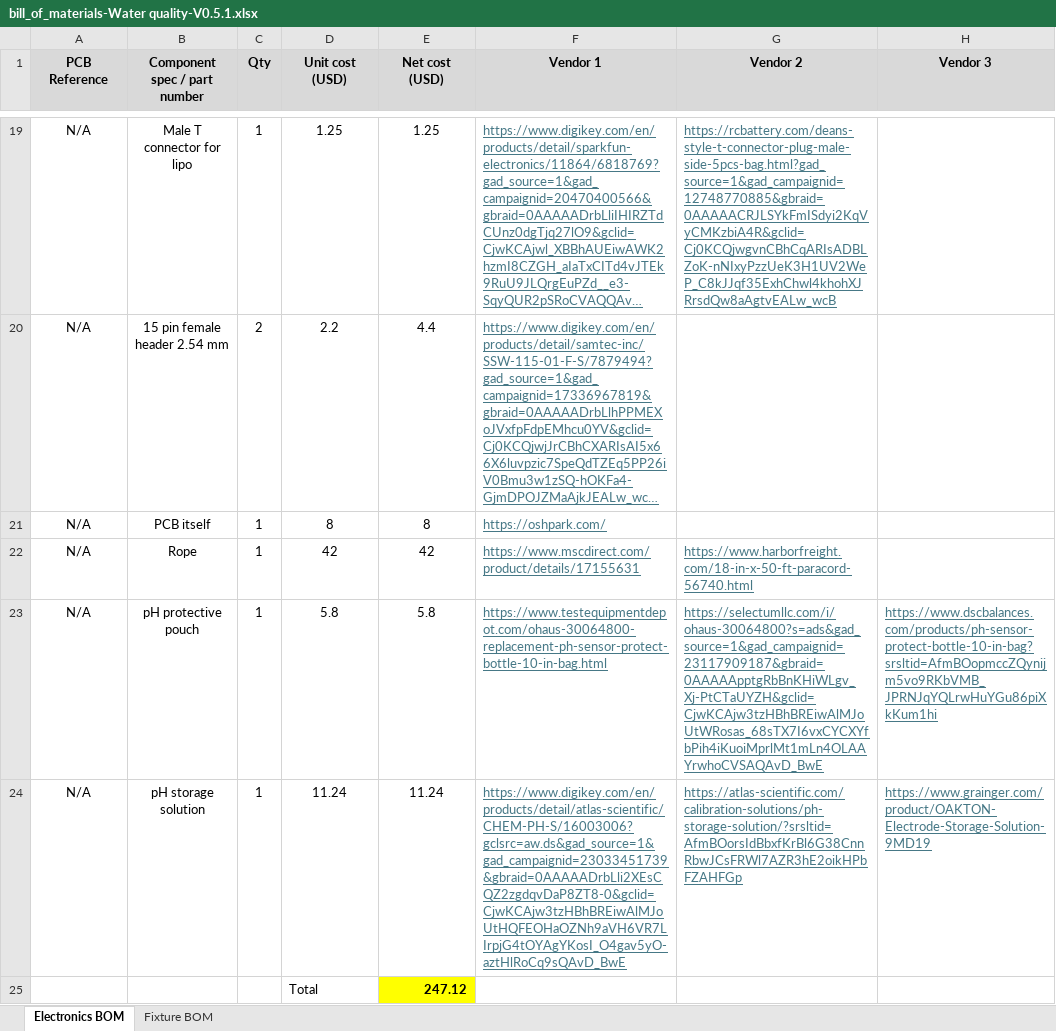
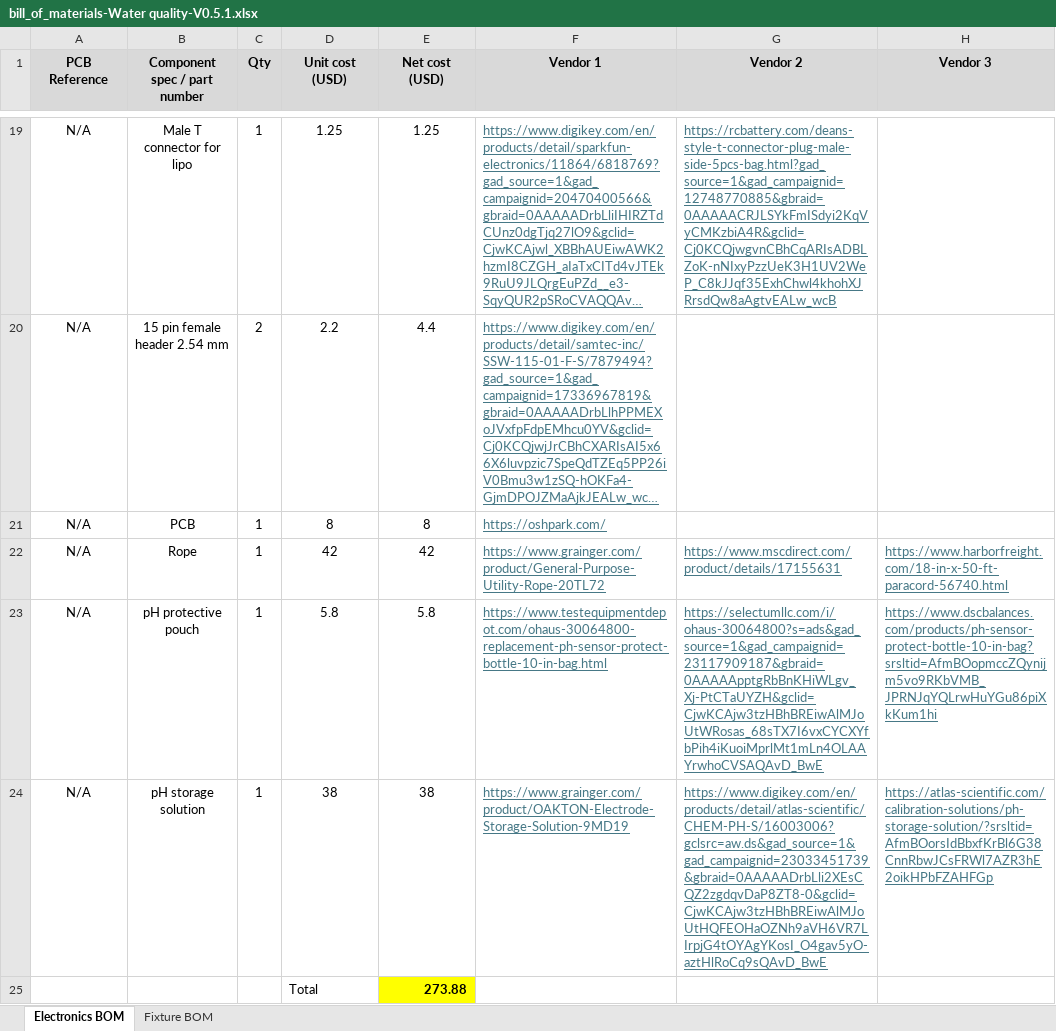
Before and after one commit to ARTS-Laboratory/In-Situ-Water-Quality-Sensor, an Excel workbook: System_development/Jocassee/V0.5.1/BIll_Of_Matirials/bill_of_materials-Water quality-V0.5.1.xlsx, sheet Electronics BOM, drawn as a sheet; only a part is shown, gaps mark what is left out; long unchanged cells end in …; values as stored, in another font and other column widths than the file's, no borders; the diff names each change by its address in the sheet, - before the commit and + after, or states it on an @@ line.

Commit message:
Update bill_of_materials-Water quality-V0.5.1.xlsx

```diff
--- a/System_development/Jocassee/V0.5.1/BIll_Of_Matirials/bill_of_materials-Water quality-V0.5.1.xlsx (sheet Electronics BOM)
+++ b/System_development/Jocassee/V0.5.1/BIll_Of_Matirials/bill_of_materials-Water quality-V0.5.1.xlsx (sheet Electronics BOM)
-B21 (Component spec / part number): PCB itself
+B21 (Component spec / part number): PCB
-F22 (Vendor 1): https://www.mscdirect.com/product/details/17155631
+F22 (Vendor 1): https://www.grainger.com/product/General-Purpose-Utility-Rope-20TL72
-G22 (Vendor 2): https://www.harborfreight.com/18-in-x-50-ft-paracord-56740.html
+G22 (Vendor 2): https://www.mscdirect.com/product/details/17155631
-H22 (Vendor 3): (empty)
+H22 (Vendor 3): https://www.harborfreight.com/18-in-x-50-ft-paracord-56740.html
-D24 (Unit cost (USD)): 11.24
+D24 (Unit cost (USD)): 38
-E24 (Net cost (USD)): 11.24
+E24 (Net cost (USD)): 38
-F24 (Vendor 1): https://www.digikey.com/en/products/detail/atlas-scientific/CHEM-PH-S/16003006?gclsrc=aw.ds&gad_source=1&gad_campaignid=23033451739&gbraid=0AAAAADrbLli2XEsCQZ2zgdqvDaP8ZT8-0&gclid=CjwKCAjw3tzHBhBREiwAlMJoUtHQFEOHaOZNh9aVH6VR7LIrpjG4tOYAgYKosI_O4gav5yO-aztHlRoCq9sQAvD_BwE
+F24 (Vendor 1): https://www.grainger.com/product/OAKTON-Electrode-Storage-Solution-9MD19
-G24 (Vendor 2): https://atlas-scientific.com/calibration-solutions/ph-storage-solution/?srsltid=AfmBOorsIdBbxfKrBl6G38CnnRbwJCsFRWl7AZR3hE2oikHPbFZAHFGp
+G24 (Vendor 2): https://www.digikey.com/en/products/detail/atlas-scientific/CHEM-PH-S/16003006?gclsrc=aw.ds&gad_source=1&gad_campaignid=23033451739&gbraid=0AAAAADrbLli2XEsCQZ2zgdqvDaP8ZT8-0&gclid=CjwKCAjw3tzHBhBREiwAlMJoUtHQFEOHaOZNh9aVH6VR7LIrpjG4tOYAgYKosI_O4gav5yO-aztHlRoCq9sQAvD_BwE
-H24 (Vendor 3): https://www.grainger.com/product/OAKTON-Electrode-Storage-Solution-9MD19
+H24 (Vendor 3): https://atlas-scientific.com/calibration-solutions/ph-storage-solution/?srsltid=AfmBOorsIdBbxfKrBl6G38CnnRbwJCsFRWl7AZR3hE2oikHPbFZAHFGp
-E25 (Net cost (USD)): 247.12
+E25 (Net cost (USD)): 273.88
```
Also changed, not shown: formulas that keep their value.
